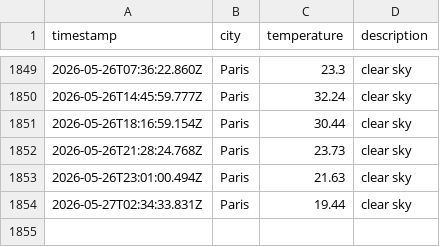
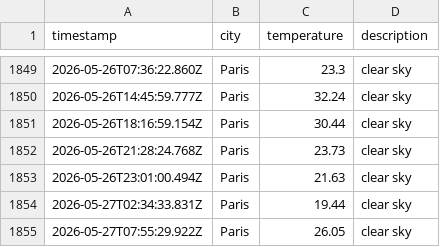
Before and after one commit to LeanneCodes/weather-ops, a CSV file: data/weather_log.csv, drawn as a sheet; only a part is shown, gaps mark what is left out.

```diff
--- a/data/weather_log.csv
+++ b/data/weather_log.csv
@@ -1854 +1854,2 @@ timestamp,city,temperature,description
 2026-05-27T02:34:33.831Z,Paris,19.44,clear sky
+2026-05-27T07:55:29.922Z,Paris,26.05,clear sky
```
Also changed, not shown: 1 other file.
